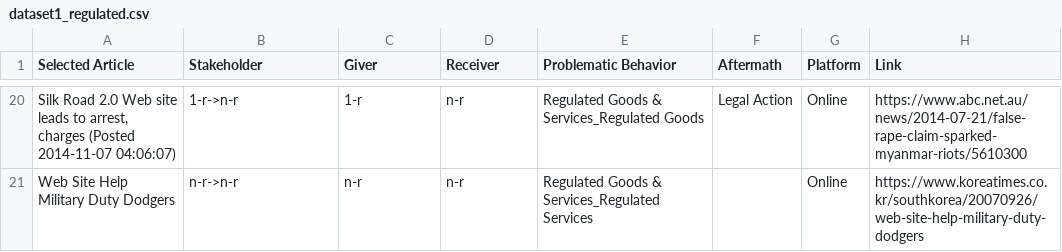
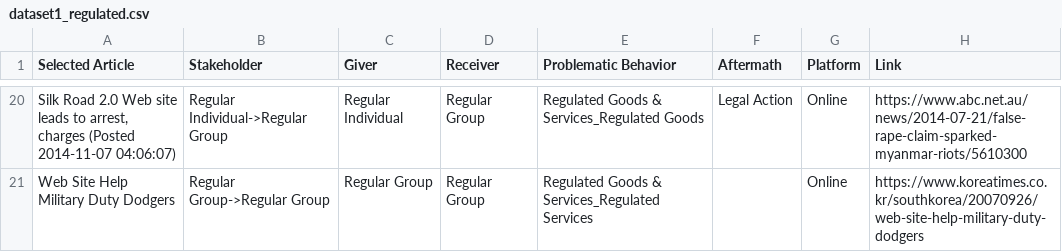
Before and after one commit to jackkang0530/social-media-crisis, a CSV file: dataset1_regulated.csv, drawn as a sheet; only a part is shown, gaps mark what is left out; the diff covers the shown part only; the diff names each change by its address in the sheet, - before the commit and + after, or states it on an @@ line.

```diff
--- a/dataset1_regulated.csv
+++ b/dataset1_regulated.csv
-B20 (Stakeholder): 1-r->n-r
+B20 (Stakeholder): Regular Individual->Regular Group
-C20 (Giver): 1-r
+C20 (Giver): Regular Individual
-D20:D21 (Receiver): n-r
+D20:D21 (Receiver): Regular Group
-B21 (Stakeholder): n-r->n-r
+B21 (Stakeholder): Regular Group->Regular Group
-C21 (Giver): n-r
+C21 (Giver): Regular Group
```
Also changed, not shown: 54 edited cells elsewhere in this file, dataset1_community.csv, dataset1_crisis.csv, 6 other files.
